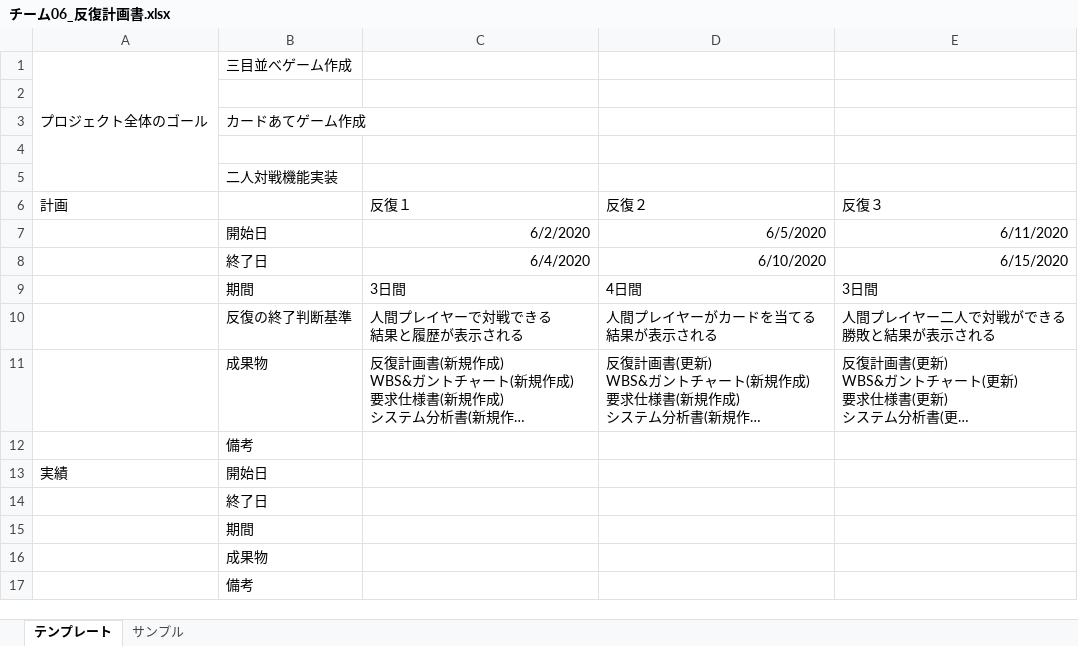
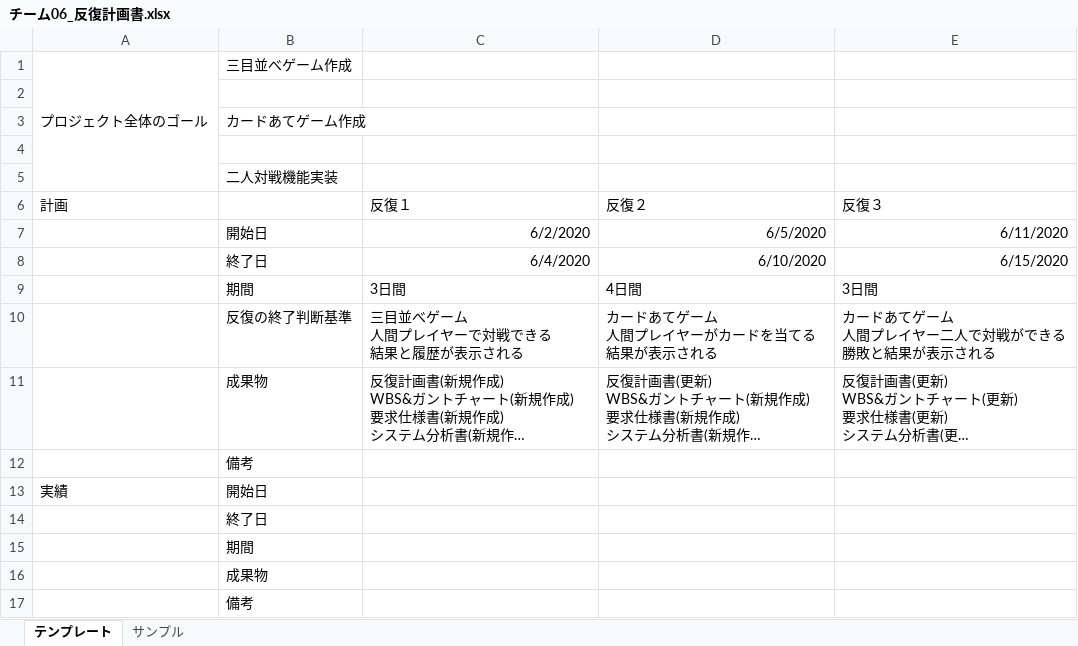
Before and after one commit to ImamuraChika/MEGANE_minipro, an Excel workbook: 00_management/チーム06_反復計画書.xlsx, sheet テンプレート, drawn as a sheet; long unchanged cells end in …; values as stored, in another font and other column widths than the file's, no borders; ↵ is a line break in a cell; the diff names each change by its address in the sheet, - before the commit and + after, or states it on an @@ line.

Commit message:
修正版

```diff
--- a/00_management/チーム06_反復計画書.xlsx (sheet テンプレート)
+++ b/00_management/チーム06_反復計画書.xlsx (sheet テンプレート)
-C10 (反復１): 人間プレイヤーで対戦できる ↵ 結果と履歴が表示される
+C10 (反復１): 三目並べゲーム ↵ 人間プレイヤーで対戦できる ↵ 結果と履歴が表示される
-D10 (反復２): 人間プレイヤーがカードを当てる ↵ 結果が表示される
+D10 (反復２): カードあてゲーム ↵ 人間プレイヤーがカードを当てる ↵ 結果が表示される
-E10 (反復３): 人間プレイヤー二人で対戦ができる ↵ 勝敗と結果が表示される
+E10 (反復３): カードあてゲーム ↵ 人間プレイヤー二人で対戦ができる ↵ 勝敗と結果が表示される
```
